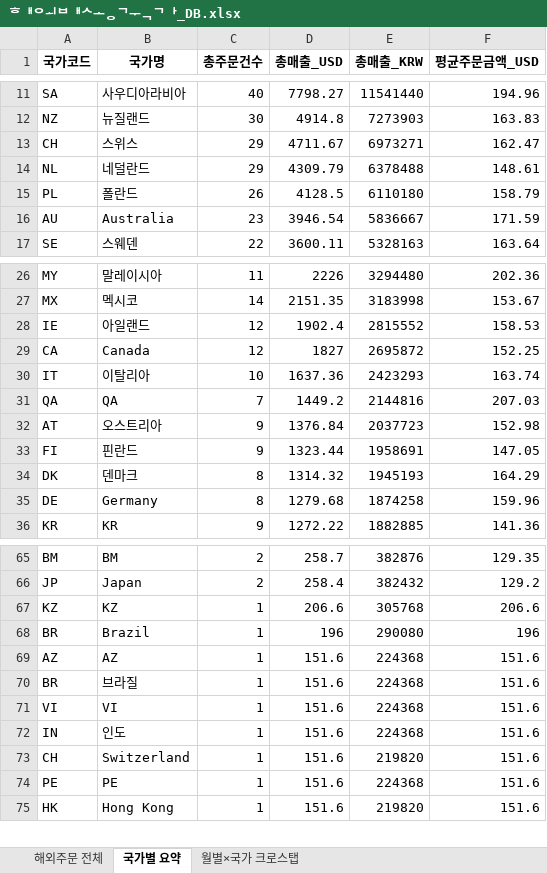
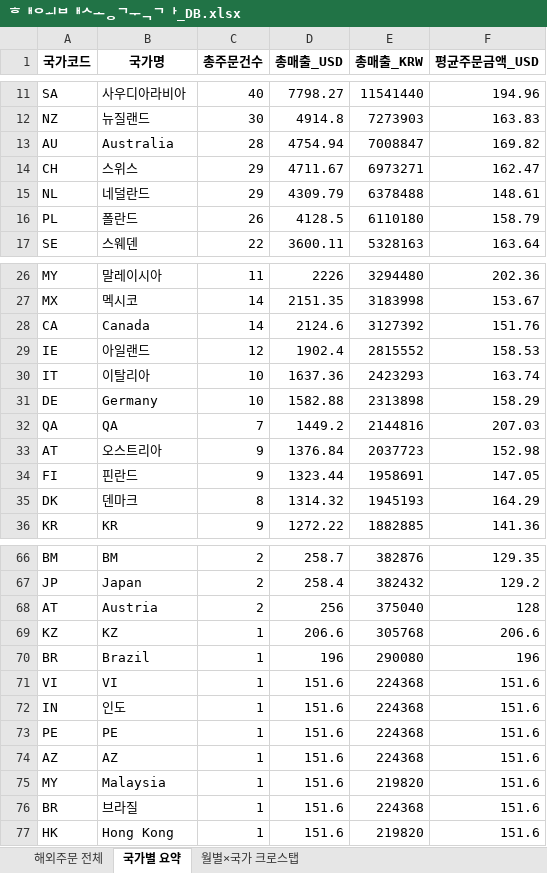
Before and after one commit to awakebydamonlee-create/sales-dashboard, an Excel workbook: 해외배송국가_DB.xlsx, sheet 국가별 요약, drawn as a sheet; only a part is shown, gaps mark what is left out; values as stored, in another font and other column widths than the file's, no borders; removed rows and columns are numbered as before the commit, all else as after; the diff covers the shown part only; the diff names each change by its address in the sheet, - before the commit and + after, or states it on an @@ line.

```diff
--- a/해외배송국가_DB.xlsx (sheet 국가별 요약)
+++ b/해외배송국가_DB.xlsx (sheet 국가별 요약)
+row 13: AU | Australia | 28 | 4754.94 | 7008847 | 169.82
-row 16: AU | Australia | 23 | 3946.54 | 5836667 | 171.59
+row 28: CA | Canada | 14 | 2124.6 | 3127392 | 151.76
-row 29: CA | Canada | 12 | 1827 | 2695872 | 152.25
+row 31: DE | Germany | 10 | 1582.88 | 2313898 | 158.29
-row 35: DE | Germany | 8 | 1279.68 | 1874258 | 159.96
+row 68: AT | Austria | 2 | 256 | 375040 | 128
-row 73: CH | Switzerland | 1 | 151.6 | 219820 | 151.6
@@ row 69 moved to row 74: AZ @@
+row 75: MY | Malaysia | 1 | 151.6 | 219820 | 151.6
@@ row 70 moved to row 76: BR @@
```
Also changed, not shown: 7 added rows, 6 removed rows, 3 moved rows and 2 edited cells elsewhere in this sheet, sheet 해외주문 전체, sheet 월별×국가 크로스탭, 7 other files.
